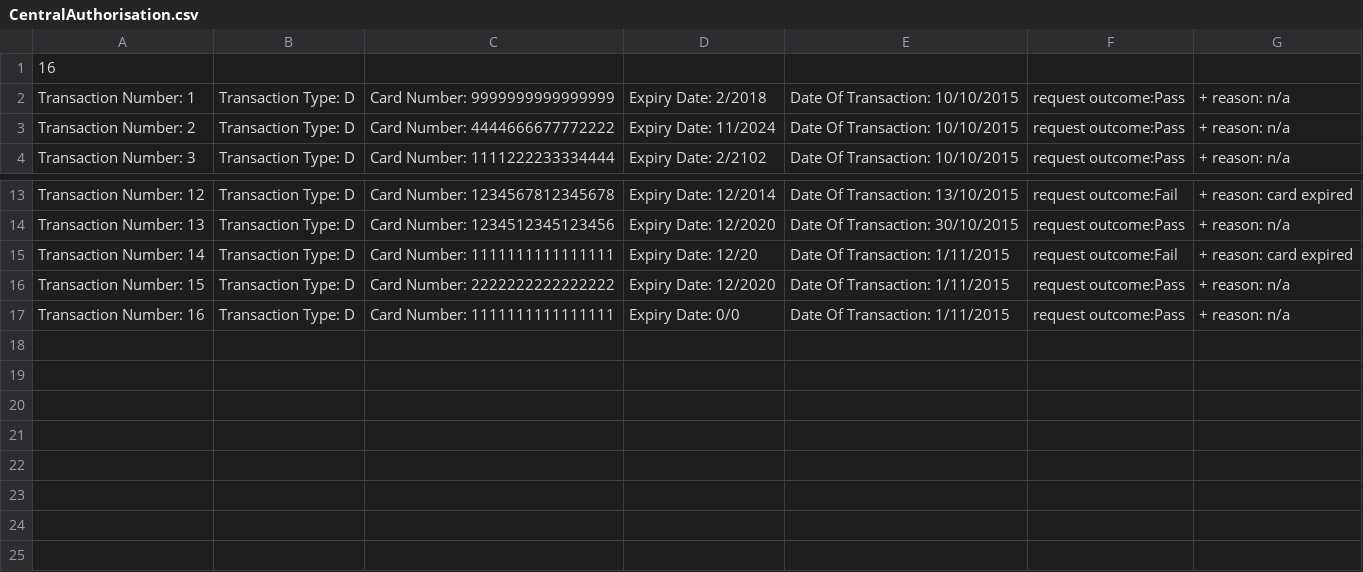
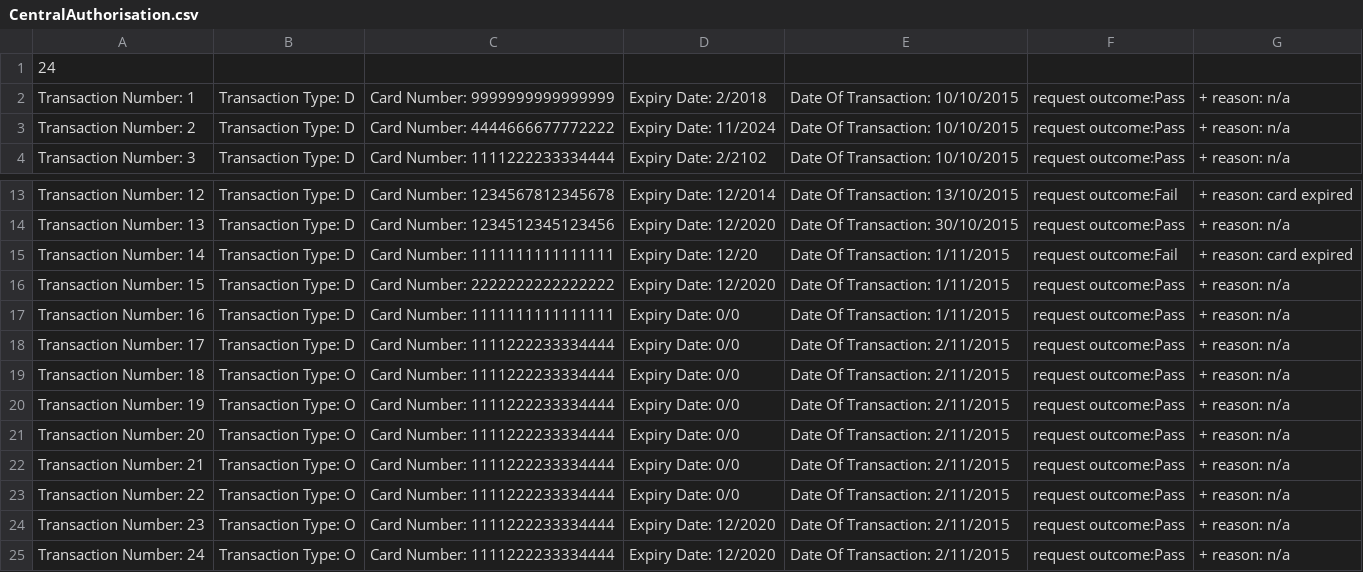
Before and after one commit to ColeMcCombie/AtosSoloProjectOneCOLE, a CSV file: src/main/resources/CentralAuthorisation.csv, drawn as a sheet; only a part is shown, gaps mark what is left out.

```diff
--- a/src/main/resources/CentralAuthorisation.csv
+++ b/src/main/resources/CentralAuthorisation.csv
@@ -1,2 +1,2 @@
-16
+24
 Transaction Number: 1, Transaction Type: D, Card Number: 9999999999999999, Expiry Date: 2/2018, Date Of Transaction: 10/10/2015, request outcome:Pass, + reason: n/a
@@ -17 +17,9 @@ Transaction Number: 15, Transaction Type: D, Card Number: 2222222222222222, Expi
 Transaction Number: 16, Transaction Type: D, Card Number: 1111111111111111, Expiry Date: 0/0, Date Of Transaction: 1/11/2015, request outcome:Pass, + reason: n/a
+Transaction Number: 17, Transaction Type: D, Card Number: 1111222233334444, Expiry Date: 0/0, Date Of Transaction: 2/11/2015, request outcome:Pass, + reason: n/a
+Transaction Number: 18, Transaction Type: O, Card Number: 1111222233334444, Expiry Date: 0/0, Date Of Transaction: 2/11/2015, request outcome:Pass, + reason: n/a
+Transaction Number: 19, Transaction Type: O, Card Number: 1111222233334444, Expiry Date: 0/0, Date Of Transaction: 2/11/2015, request outcome:Pass, + reason: n/a
+Transaction Number: 20, Transaction Type: O, Card Number: 1111222233334444, Expiry Date: 0/0, Date Of Transaction: 2/11/2015, request outcome:Pass, + reason: n/a
+Transaction Number: 21, Transaction Type: O, Card Number: 1111222233334444, Expiry Date: 0/0, Date Of Transaction: 2/11/2015, request outcome:Pass, + reason: n/a
+Transaction Number: 22, Transaction Type: O, Card Number: 1111222233334444, Expiry Date: 0/0, Date Of Transaction: 2/11/2015, request outcome:Pass, + reason: n/a
+Transaction Number: 23, Transaction Type: O, Card Number: 1111222233334444, Expiry Date: 12/2020, Date Of Transaction: 2/11/2015, request outcome:Pass, + reason: n/a
+Transaction Number: 24, Transaction Type: O, Card Number: 1111222233334444, Expiry Date: 12/2020, Date Of Transaction: 2/11/2015, request outcome:Pass, + reason: n/a
```
Also changed, not shown: src/main/resources/ParkingTicket.csv, src/main/resources/PrePaidTicket.csv, 19 other files.
